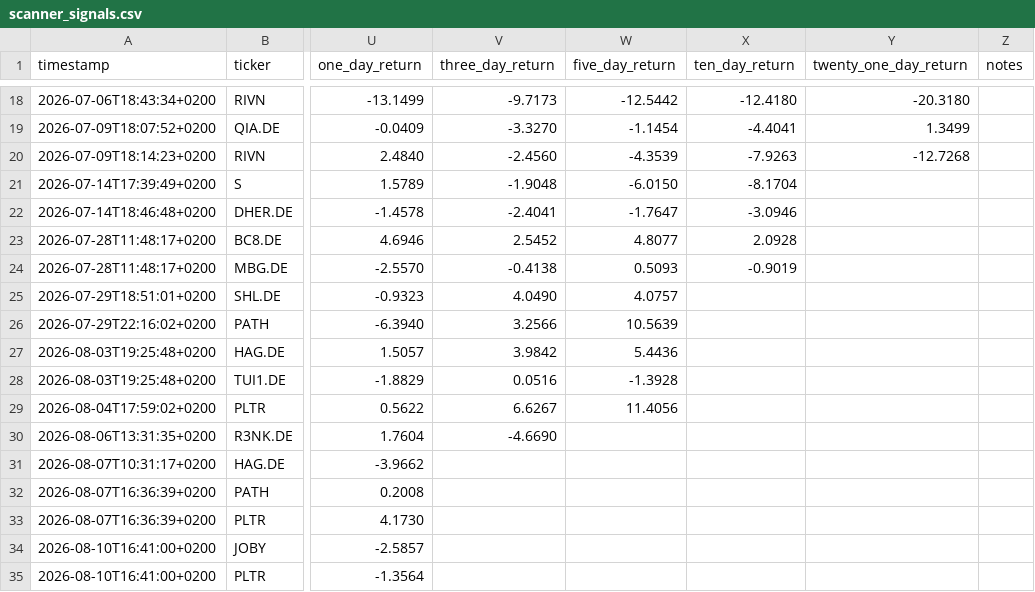
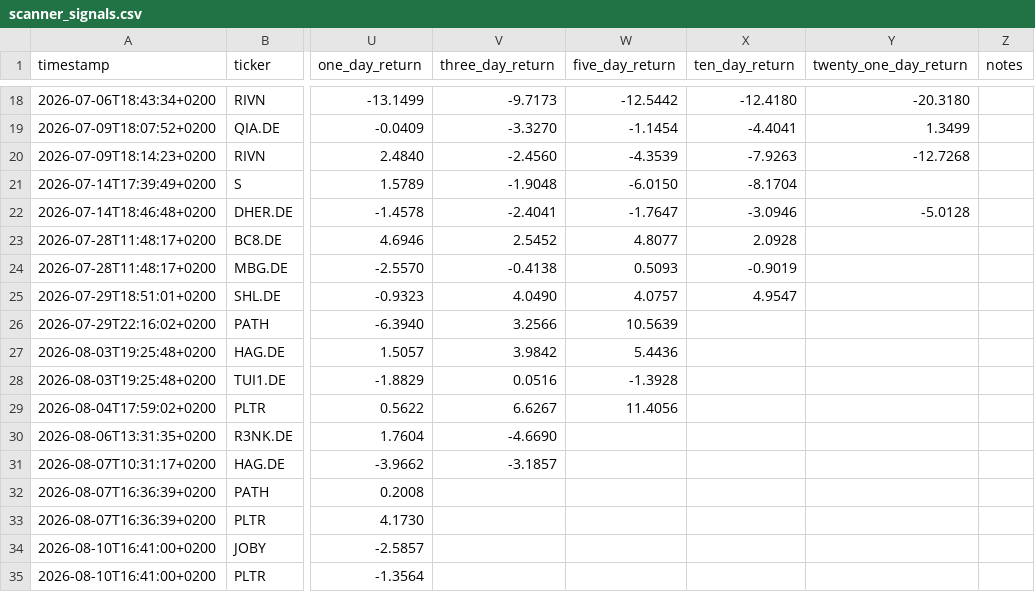
Before and after one commit to Toeffer/TradingJournal, a CSV file: data/scanner_signals.csv, drawn as a sheet; only a part is shown, gaps mark what is left out; the diff names each change by its address in the sheet, - before the commit and + after, or states it on an @@ line.

```diff
--- a/data/scanner_signals.csv
+++ b/data/scanner_signals.csv
-Y22 (twenty_one_day_return): (empty)
+Y22 (twenty_one_day_return): -5.0128
-X25 (ten_day_return): (empty)
+X25 (ten_day_return): 4.9547
-V31 (three_day_return): (empty)
+V31 (three_day_return): -3.1857
```
Also changed, not shown: data/eu_quote_history.csv, 3 other files.
